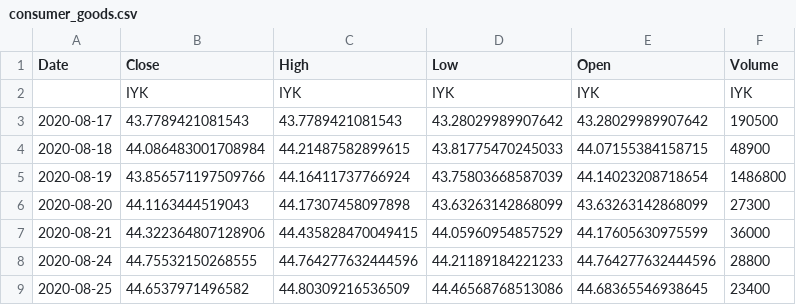
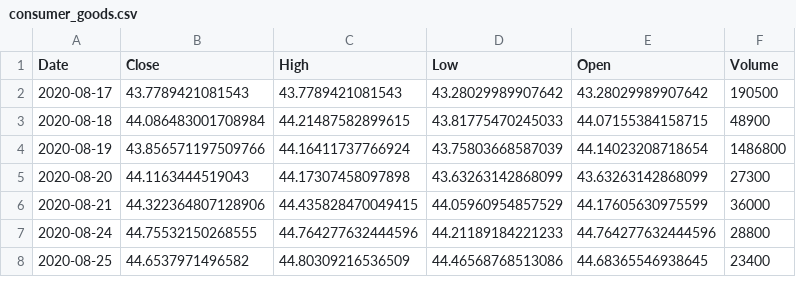
Before and after one commit to VVNDAX2102/dissertation, a CSV file: data/US/consumer_goods.csv, drawn as a sheet; only a part is shown.

```diff
--- a/data/US/consumer_goods.csv
+++ b/data/US/consumer_goods.csv
@@ -1,3 +1,2 @@
 Date,Close,High,Low,Open,Volume
-,IYK,IYK,IYK,IYK,IYK
 2020-08-17,43.7789421081543,43.7789421081543,43.28029989907642,43.28029989907642,190500
```
Also changed, not shown: data/UK/consumer_goods.csv, data/UK/energy.csv, 17 other files.
